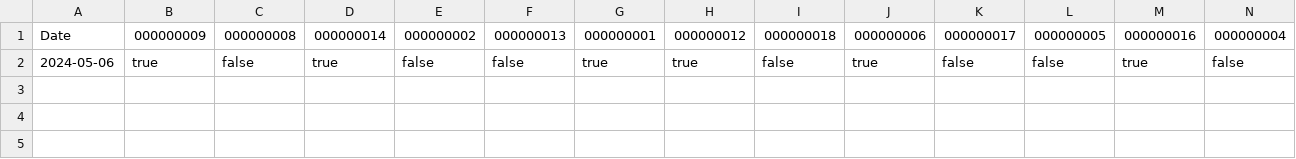
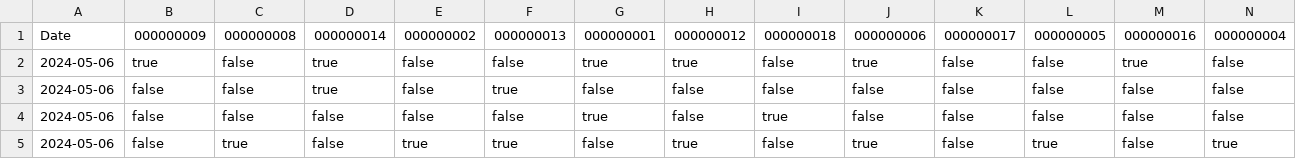
Before and after one commit to Brendan-Coughlan/EduMaster, a CSV file: Data/Attendance.csv, drawn as a sheet; only a part is shown; rows hold the shown columns only; the diff names each change by its address in the sheet, - before the commit and + after, or states it on an @@ line.

```diff
--- a/Data/Attendance.csv
+++ b/Data/Attendance.csv
+row 3: 2024-05-06 | false | false | true | false | true | false | false | false | false | false | false | false | false
+row 4: 2024-05-06 | false | false | false | false | false | true | false | true | false | false | false | false | false
+row 5: 2024-05-06 | false | true | false | true | true | false | true | false | true | false | true | false | true
```
Also changed, not shown: Data/People.csv, 12 other files.
